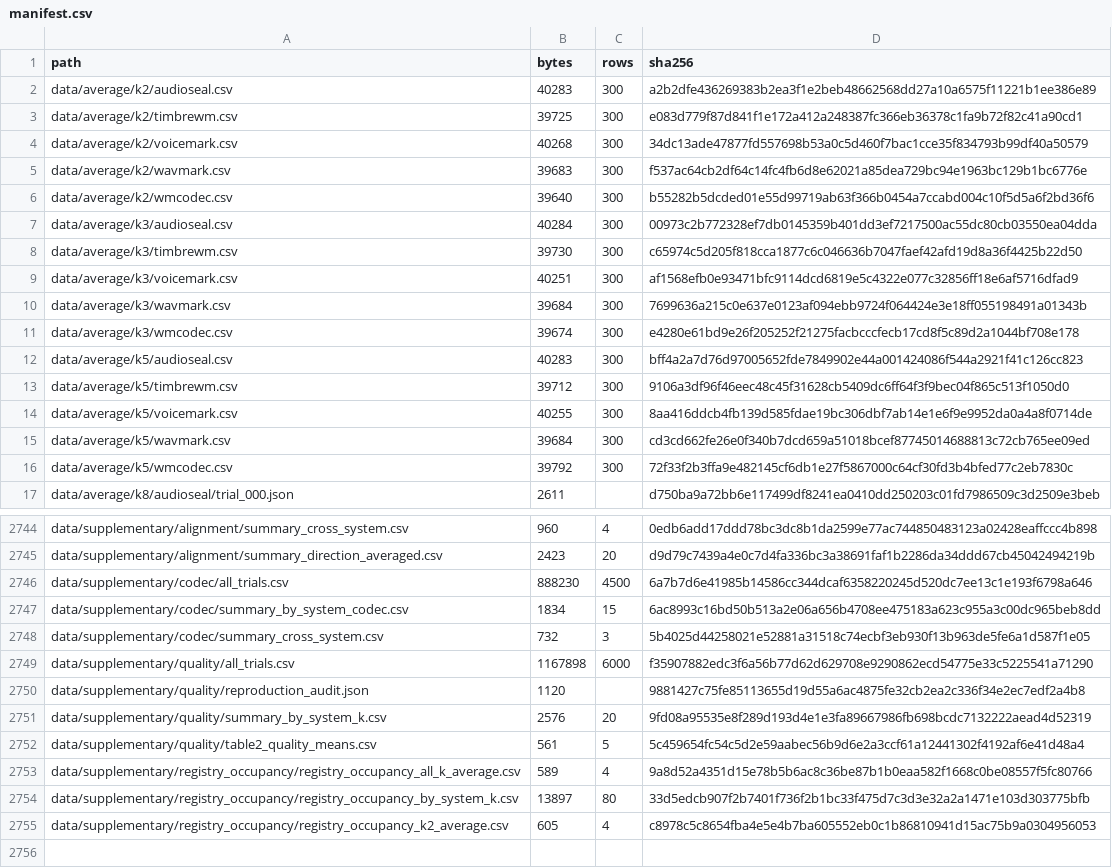
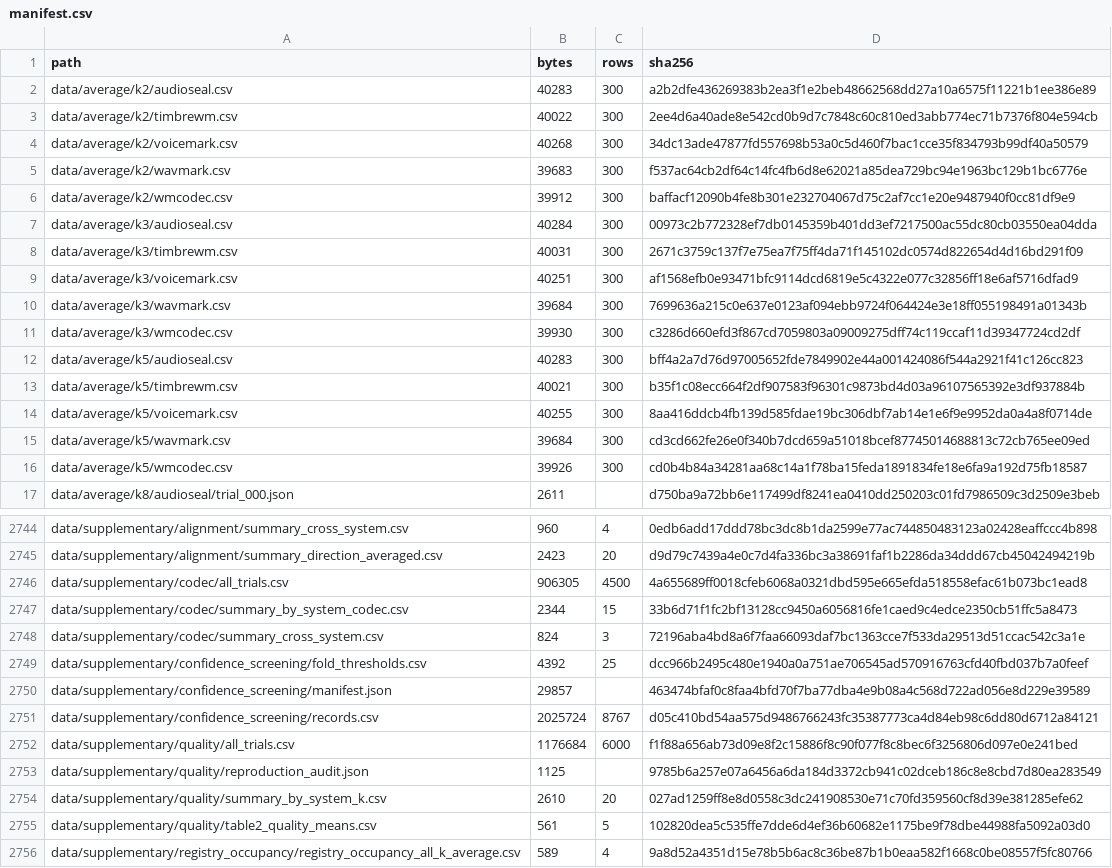
Before and after one commit to Silwan5z/neural-audio-watermark-collusion-attack, a CSV file: data/manifest.csv, drawn as a sheet; only a part is shown, gaps mark what is left out; the shorter side is filled out with more unchanged rows; the diff covers the shown part only.

```diff
--- a/data/manifest.csv
+++ b/data/manifest.csv
@@ -2,16 +2,16 @@ path,bytes,rows,sha256
 data/average/k2/audioseal.csv,40283,300,a2b2dfe436269383b2ea3f1e2beb48662568dd27a10a6575f11221b1ee386e89
-data/average/k2/timbrewm.csv,39725,300,e083d779f87d841f1e172a412a248387fc366eb36378c1fa9b72f82c41a90cd1
+data/average/k2/timbrewm.csv,40022,300,2ee4d6a40ade8e542cd0b9d7c7848c60c810ed3abb774ec71b7376f804e594cb
 data/average/k2/voicemark.csv,40268,300,34dc13ade47877fd557698b53a0c5d460f7bac1cce35f834793b99df40a50579
 data/average/k2/wavmark.csv,39683,300,f537ac64cb2df64c14fc4fb6d8e62021a85dea729bc94e1963bc129b1bc6776e
-data/average/k2/wmcodec.csv,39640,300,b55282b5dcded01e55d99719ab63f366b0454a7ccabd004c10f5d5a6f2bd36f6
+data/average/k2/wmcodec.csv,39912,300,baffacf12090b4fe8b301e232704067d75c2af7cc1e20e9487940f0cc81df9e9
 data/average/k3/audioseal.csv,40284,300,00973c2b772328ef7db0145359b401dd3ef7217500ac55dc80cb03550ea04dda
-data/average/k3/timbrewm.csv,39730,300,c65974c5d205f818cca1877c6c046636b7047faef42afd19d8a36f4425b22d50
+data/average/k3/timbrewm.csv,40031,300,2671c3759c137f7e75ea7f75ff4da71f145102dc0574d822654d4d16bd291f09
 data/average/k3/voicemark.csv,40251,300,af1568efb0e93471bfc9114dcd6819e5c4322e077c32856ff18e6af5716dfad9
 data/average/k3/wavmark.csv,39684,300,7699636a215c0e637e0123af094ebb9724f064424e3e18ff055198491a01343b
-data/average/k3/wmcodec.csv,39674,300,e4280e61bd9e26f205252f21275facbcccfecb17cd8f5c89d2a1044bf708e178
+data/average/k3/wmcodec.csv,39930,300,c3286d660efd3f867cd7059803a09009275dff74c119ccaf11d39347724cd2df
 data/average/k5/audioseal.csv,40283,300,bff4a2a7d76d97005652fde7849902e44a001424086f544a2921f41c126cc823
-data/average/k5/timbrewm.csv,39712,300,9106a3df96f46eec48c45f31628cb5409dc6ff64f3f9bec04f865c513f1050d0
+data/average/k5/timbrewm.csv,40021,300,b35f1c08ecc664f2df907583f96301c9873bd4d03a96107565392e3df937884b
 data/average/k5/voicemark.csv,40255,300,8aa416ddcb4fb139d585fdae19bc306dbf7ab14e1e6f9e9952da0a4a8f0714de
 data/average/k5/wavmark.csv,39684,300,cd3cd662fe26e0f340b7dcd659a51018bcef87745014688813c72cb765ee09ed
-data/average/k5/wmcodec.csv,39792,300,72f33f2b3ffa9e482145cf6db1e27f5867000c64cf30fd3b4bfed77c2eb7830c
+data/average/k5/wmcodec.csv,39926,300,cd0b4b84a34281aa68c14a1f78ba15feda1891834fe18e6fa9a192d75fb18587
 data/average/k8/audioseal/trial_000.json,2611,,d750ba9a72bb6e117499df8241ea0410dd250203c01fd7986509c3d2509e3beb
@@ -2745,9 +2745,12 @@ data/supplementary/alignment/summary_cross_system.csv,960,4,0edb6add17ddd78bc3dc
 data/supplementary/alignment/summary_direction_averaged.csv,2423,20,d9d79c7439a4e0c7d4fa336bc3a38691faf1b2286da34ddd67cb45042494219b
-data/supplementary/codec/all_trials.csv,888230,4500,6a7b7d6e41985b14586cc344dcaf6358220245d520dc7ee13c1e193f6798a646
-data/supplementary/codec/summary_by_system_codec.csv,1834,15,6ac8993c16bd50b513a2e06a656b4708ee475183a623c955a3c00dc965beb8dd
-data/supplementary/codec/summary_cross_system.csv,732,3,5b4025d44258021e52881a31518c74ecbf3eb930f13b963de5fe6a1d587f1e05
-data/supplementary/quality/all_trials.csv,1167898,6000,f35907882edc3f6a56b77d62d629708e9290862ecd54775e33c5225541a71290
-data/supplementary/quality/reproduction_audit.json,1120,,9881427c75fe85113655d19d55a6ac4875fe32cb2ea2c336f34e2ec7edf2a4b8
-data/supplementary/quality/summary_by_system_k.csv,2576,20,9fd08a95535e8f289d193d4e1e3fa89667986fb698bcdc7132222aead4d52319
-data/supplementary/quality/table2_quality_means.csv,561,5,5c459654fc54c5d2e59aabec56b9d6e2a3ccf61a12441302f4192af6e41d48a4
+data/supplementary/codec/all_trials.csv,906305,4500,4a655689ff0018cfeb6068a0321dbd595e665efda518558efac61b073bc1ead8
+data/supplementary/codec/summary_by_system_codec.csv,2344,15,33b6d71f1fc2bf13128cc9450a6056816fe1caed9c4edce2350cb51ffc5a8473
+data/supplementary/codec/summary_cross_system.csv,824,3,72196aba4bd8a6f7faa66093daf7bc1363cce7f533da29513d51ccac542c3a1e
+data/supplementary/confidence_screening/fold_thresholds.csv,4392,25,dcc966b2495c480e1940a0a751ae706545ad570916763cfd40fbd037b7a0feef
+data/supplementary/confidence_screening/manifest.json,29857,,463474bfaf0c8faa4bfd70f7ba77dba4e9b08a4c568d722ad056e8d229e39589
+data/supplementary/confidence_screening/records.csv,2025724,8767,d05c410bd54aa575d9486766243fc35387773ca4d84eb98c6dd80d6712a84121
+data/supplementary/quality/all_trials.csv,1176684,6000,f1f88a656ab73d09e8f2c15886f8c90f077f8c8bec6f3256806d097e0e241bed
+data/supplementary/quality/reproduction_audit.json,1125,,9785b6a257e07a6456a6da184d3372cb941c02dceb186c8e8cbd7d80ea283549
+data/supplementary/quality/summary_by_system_k.csv,2610,20,027ad1259ff8e8d0558c3dc241908530e71c70fd359560cf8d39e381285efe62
+data/supplementary/quality/table2_quality_means.csv,561,5,102820dea5c535ffe7dde6d4ef36b60682e1175be9f78dbe44988fa5092a03d0
 data/supplementary/registry_occupancy/registry_occupancy_all_k_average.csv,589,4,9a8d52a4351d15e78b5b6ac8c36be87b1b0eaa582f1668c0be08557f5fc80766
```
Also changed, not shown: 3 edited cells elsewhere in this file, data/average/k3/wmcodec.csv, data/average/k5/wmcodec.csv, 32 other files.
